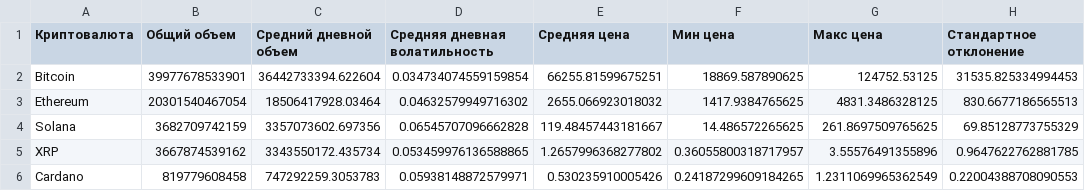
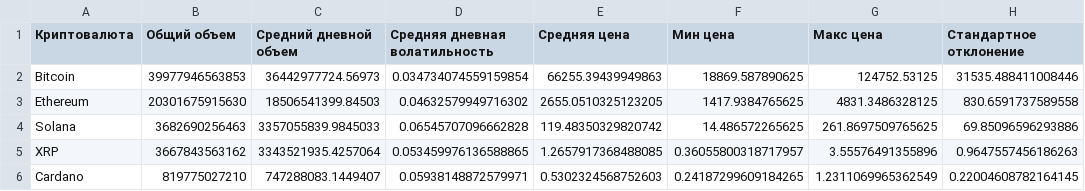
Before and after one commit to Ilya05228/dataset-analysis, a CSV file: reports/market_analysis.csv, drawn as a sheet; only a part is shown; the diff names each change by its address in the sheet, - before the commit and + after, or states it on an @@ line.

```diff
--- a/reports/market_analysis.csv
+++ b/reports/market_analysis.csv
-B2 (Общий объем): 39977678533901
+B2 (Общий объем): 39977946563853
-C2 (Средний дневной объем): 36442733394.622604
+C2 (Средний дневной объем): 36442977724.56973
-E2 (Средняя цена): 66255.81599675251
+E2 (Средняя цена): 66255.39439949863
-H2 (Стандартное отклонение): 31535.825334994453
+H2 (Стандартное отклонение): 31535.488411008446
-B3 (Общий объем): 20301540467054
+B3 (Общий объем): 20301675915630
-C3 (Средний дневной объем): 18506417928.03464
+C3 (Средний дневной объем): 18506541399.84503
-E3 (Средняя цена): 2655.066923018032
+E3 (Средняя цена): 2655.0510325123205
-H3 (Стандартное отклонение): 830.6677186565513
+H3 (Стандартное отклонение): 830.6591737589558
-B4 (Общий объем): 3682709742159
+B4 (Общий объем): 3682690256463
-C4 (Средний дневной объем): 3357073602.697356
+C4 (Средний дневной объем): 3357055839.9845033
-E4 (Средняя цена): 119.48457443181667
+E4 (Средняя цена): 119.48350329820742
-H4 (Стандартное отклонение): 69.85128773755329
+H4 (Стандартное отклонение): 69.85096596293886
-B5 (Общий объем): 3667874539162
+B5 (Общий объем): 3667843563162
-C5 (Средний дневной объем): 3343550172.435734
+C5 (Средний дневной объем): 3343521935.4257064
-E5 (Средняя цена): 1.2657996368277802
+E5 (Средняя цена): 1.2657917368488085
-H5 (Стандартное отклонение): 0.9647622762881785
+H5 (Стандартное отклонение): 0.9647557456186263
-B6 (Общий объем): 819779608458
+B6 (Общий объем): 819775027210
-C6 (Средний дневной объем): 747292259.3053783
+C6 (Средний дневной объем): 747288083.1449407
-E6 (Средняя цена): 0.530235910005426
+E6 (Средняя цена): 0.5302324568752603
-H6 (Стандартное отклонение): 0.22004388708090553
+H6 (Стандартное отклонение): 0.22004608782164145
```
Also changed, not shown: reports/predictions_analysis.csv, 54 other files.
